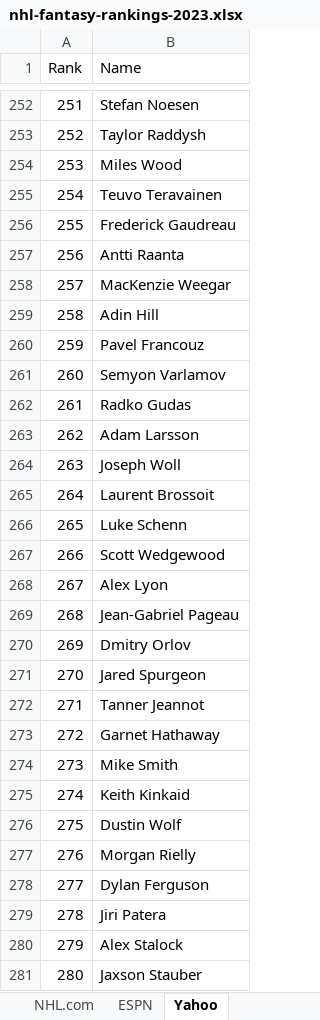
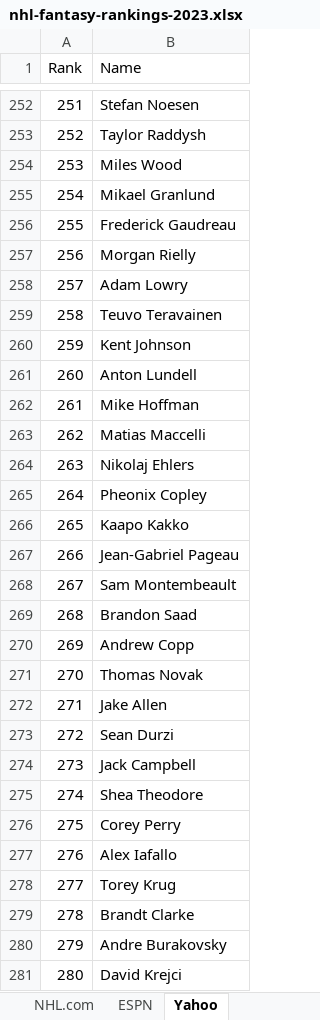
Before and after one commit to alexrnguyen/nhl-fantasy-scraper, an Excel workbook: nhl-fantasy-rankings-2023.xlsx, sheet Yahoo, drawn as a sheet; only a part is shown, gaps mark what is left out; values as stored, in another font and other column widths than the file's, no borders; the diff covers the shown part only; the diff names each change by its address in the sheet, - before the commit and + after, or states it on an @@ line.

```diff
--- a/nhl-fantasy-rankings-2023.xlsx (sheet Yahoo)
+++ b/nhl-fantasy-rankings-2023.xlsx (sheet Yahoo)
-B255 (Name): Teuvo Teravainen
+B255 (Name): Mikael Granlund
-B257 (Name): Antti Raanta
+B257 (Name): Morgan Rielly
-B258 (Name): MacKenzie Weegar
+B258 (Name): Adam Lowry
-B259 (Name): Adin Hill
+B259 (Name): Teuvo Teravainen
-B260 (Name): Pavel Francouz
+B260 (Name): Kent Johnson
-B261 (Name): Semyon Varlamov
+B261 (Name): Anton Lundell
-B262 (Name): Radko Gudas
+B262 (Name): Mike Hoffman
-B263 (Name): Adam Larsson
+B263 (Name): Matias Maccelli
-B264 (Name): Joseph Woll
+B264 (Name): Nikolaj Ehlers
-B265 (Name): Laurent Brossoit
+B265 (Name): Pheonix Copley
-B266 (Name): Luke Schenn
+B266 (Name): Kaapo Kakko
-B267 (Name): Scott Wedgewood
+B267 (Name): Jean-Gabriel Pageau
-B268 (Name): Alex Lyon
+B268 (Name): Sam Montembeault
-B269 (Name): Jean-Gabriel Pageau
+B269 (Name): Brandon Saad
-B270 (Name): Dmitry Orlov
+B270 (Name): Andrew Copp
-B271 (Name): Jared Spurgeon
+B271 (Name): Thomas Novak
-B272 (Name): Tanner Jeannot
+B272 (Name): Jake Allen
-B273 (Name): Garnet Hathaway
+B273 (Name): Sean Durzi
-B274 (Name): Mike Smith
+B274 (Name): Jack Campbell
-B275 (Name): Keith Kinkaid
+B275 (Name): Shea Theodore
-B276 (Name): Dustin Wolf
+B276 (Name): Corey Perry
-B277 (Name): Morgan Rielly
+B277 (Name): Alex Iafallo
-B278 (Name): Dylan Ferguson
+B278 (Name): Torey Krug
-B279 (Name): Jiri Patera
+B279 (Name): Brandt Clarke
-B280 (Name): Alex Stalock
+B280 (Name): Andre Burakovsky
-B281 (Name): Jaxson Stauber
+B281 (Name): David Krejci
```
Also changed, not shown: 134 edited cells elsewhere in this sheet, sheet Average Rankings, 2 other files.
